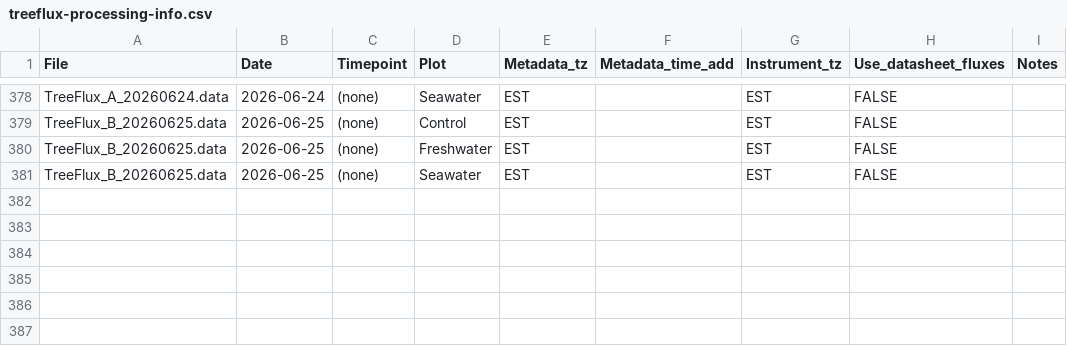
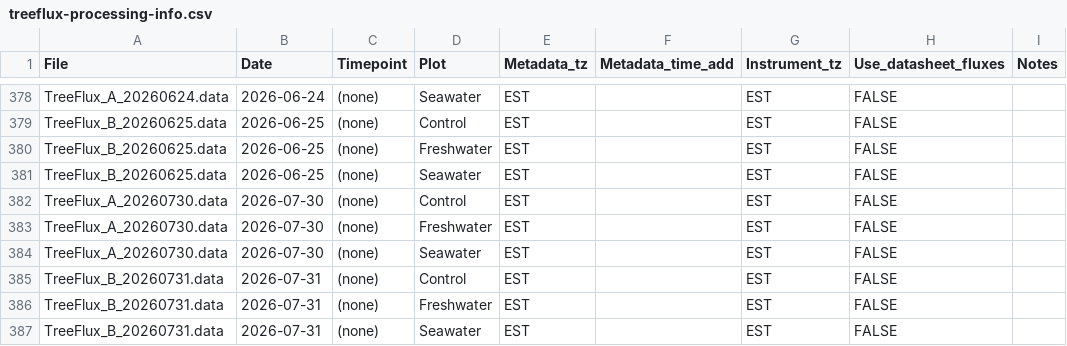
Before and after one commit to COMPASS-DOE/TEMPEST, a CSV file: Data/tree_flux_licor/treeflux-processing-info.csv, drawn as a sheet; only a part is shown, gaps mark what is left out; the diff names each change by its address in the sheet, - before the commit and + after, or states it on an @@ line.

Commit message:
2026-07-30/31 tree flux data

```diff
--- a/Data/tree_flux_licor/treeflux-processing-info.csv
+++ b/Data/tree_flux_licor/treeflux-processing-info.csv
+row 382: TreeFlux_A_20260730.data | 2026-07-30 | (none) | Control | EST |  | EST | FALSE
+row 383: TreeFlux_A_20260730.data | 2026-07-30 | (none) | Freshwater | EST |  | EST | FALSE
+row 384: TreeFlux_A_20260730.data | 2026-07-30 | (none) | Seawater | EST |  | EST | FALSE
+row 385: TreeFlux_B_20260731.data | 2026-07-31 | (none) | Control | EST |  | EST | FALSE
+row 386: TreeFlux_B_20260731.data | 2026-07-31 | (none) | Freshwater | EST |  | EST | FALSE
+row 387: TreeFlux_B_20260731.data | 2026-07-31 | (none) | Seawater | EST |  | EST | FALSE
```
Also changed, not shown: Data/tree_flux_licor/metadata_excel_files/tree_flux_metadata21-26.csv.
